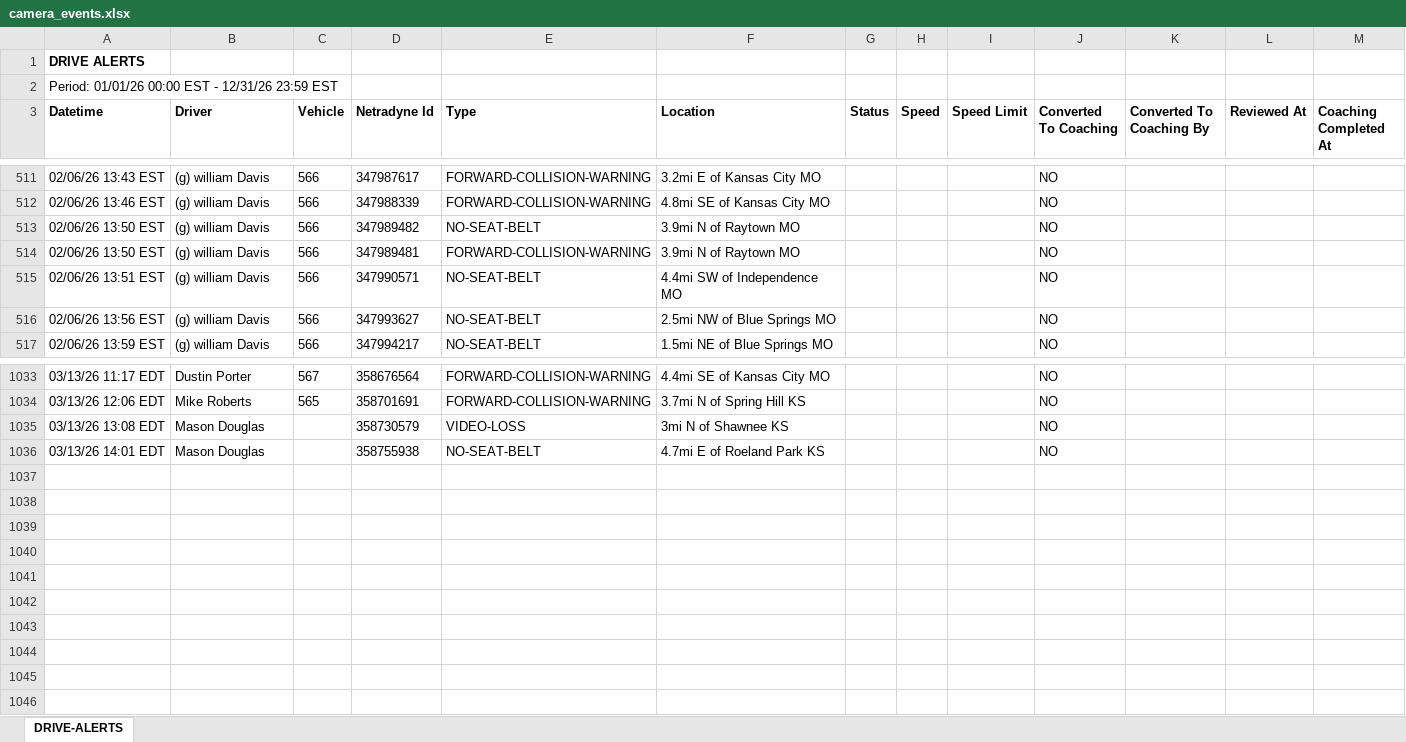
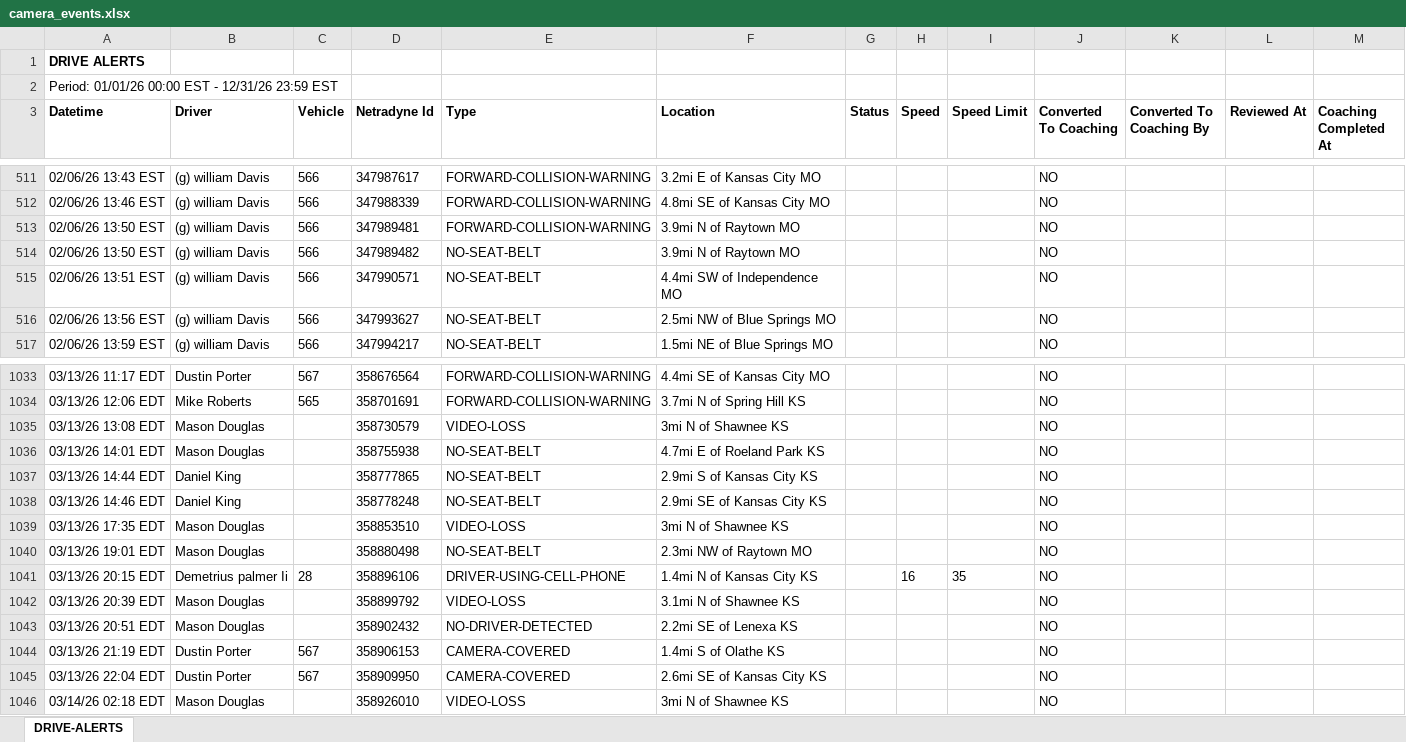
Before and after one commit to jmullins-DEN/Alandon-Tow-Service, an Excel workbook: camera_events.xlsx, sheet DRIVE-ALERTS, drawn as a sheet; only a part is shown, gaps mark what is left out; values as stored, in another font and other column widths than the file's, no borders; the diff names each change by its address in the sheet, - before the commit and + after, or states it on an @@ line.

Commit message:
Add files via upload

```diff
--- a/camera_events.xlsx (sheet DRIVE-ALERTS)
+++ b/camera_events.xlsx (sheet DRIVE-ALERTS)
@@ row 514 moved to row 513: 02/06/26 13:50 EST @@
+row 1037: 03/13/26 14:44 EDT | Daniel King |  | 358777865 | NO-SEAT-BELT | 2.9mi S of Kansas City KS |  |  |  | NO
+row 1038: 03/13/26 14:46 EDT | Daniel King |  | 358778248 | NO-SEAT-BELT | 2.9mi SE of Kansas City KS |  |  |  | NO
+row 1039: 03/13/26 17:35 EDT | Mason Douglas |  | 358853510 | VIDEO-LOSS | 3mi N of Shawnee KS |  |  |  | NO
+row 1040: 03/13/26 19:01 EDT | Mason Douglas |  | 358880498 | NO-SEAT-BELT | 2.3mi NW of Raytown MO |  |  |  | NO
+row 1041: 03/13/26 20:15 EDT | Demetrius palmer Ii | 28 | 358896106 | DRIVER-USING-CELL-PHONE | 1.4mi N of Kansas City KS |  | 16 | 35 | NO
+row 1042: 03/13/26 20:39 EDT | Mason Douglas |  | 358899792 | VIDEO-LOSS | 3.1mi N of Shawnee KS |  |  |  | NO
+row 1043: 03/13/26 20:51 EDT | Mason Douglas |  | 358902432 | NO-DRIVER-DETECTED | 2.2mi SE of Lenexa KS |  |  |  | NO
+row 1044: 03/13/26 21:19 EDT | Dustin Porter | 567 | 358906153 | CAMERA-COVERED | 1.4mi S of Olathe KS |  |  |  | NO
+row 1045: 03/13/26 22:04 EDT | Dustin Porter | 567 | 358909950 | CAMERA-COVERED | 2.6mi SE of Kansas City KS |  |  |  | NO
+row 1046: 03/14/26 02:18 EDT | Mason Douglas |  | 358926010 | VIDEO-LOSS | 3mi N of Shawnee KS |  |  |  | NO
```
